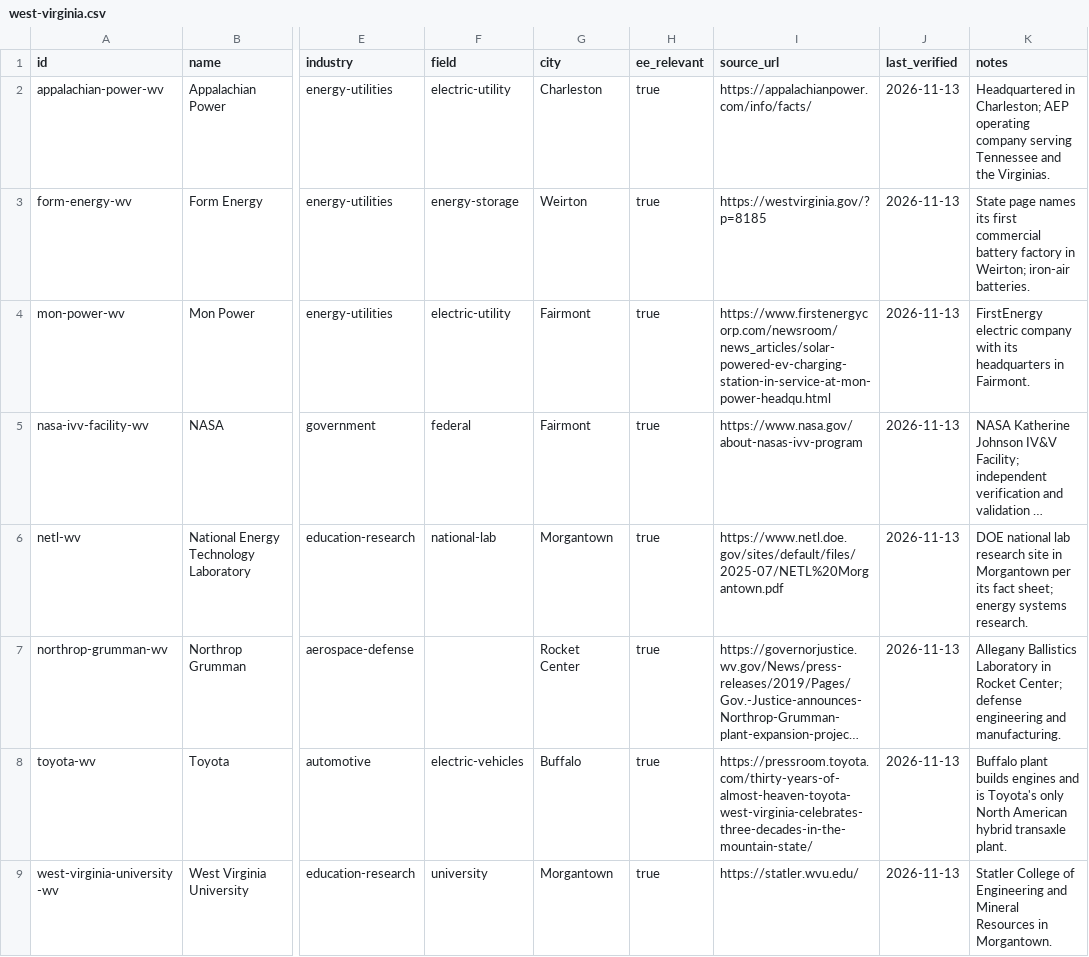
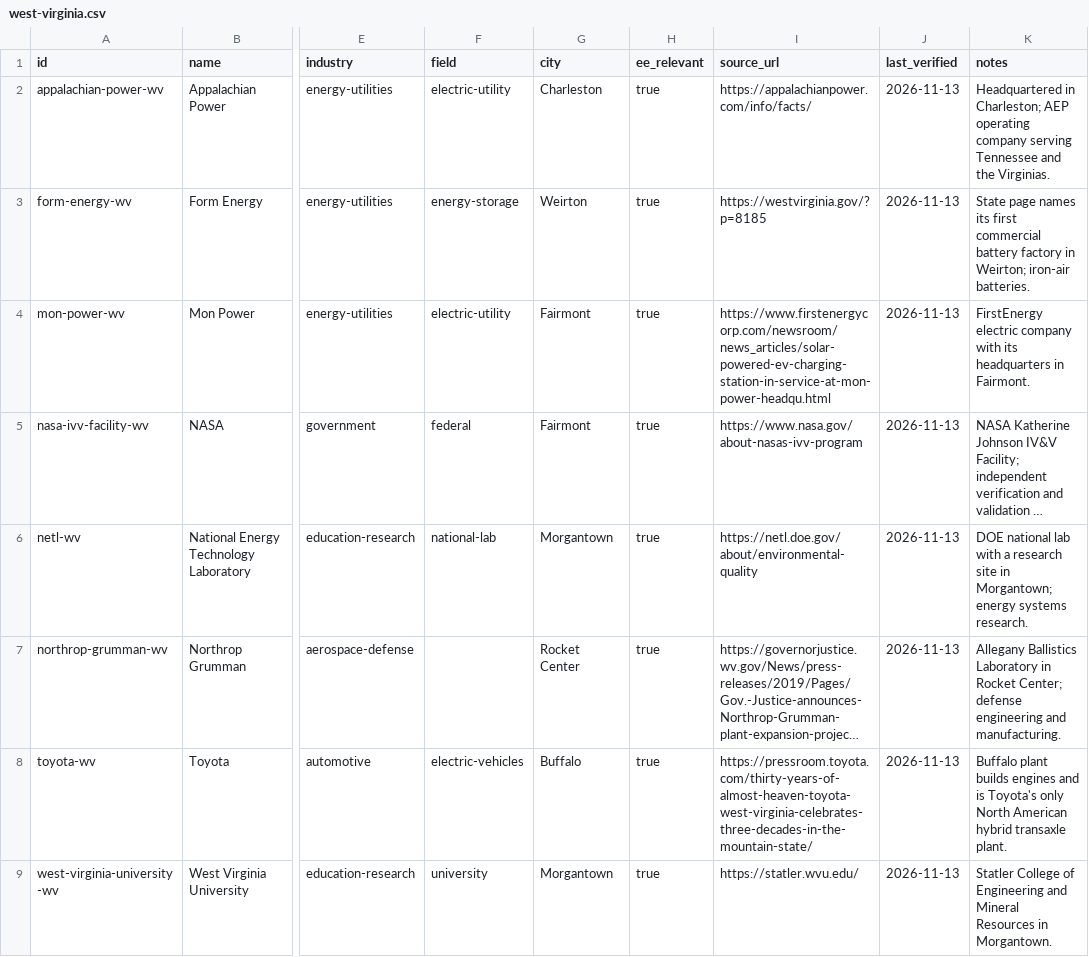
Before and after one commit to edwardasilva/company-lists, a CSV file: data/us/wv/west-virginia.csv, drawn as a sheet; only a part is shown, gaps mark what is left out; long unchanged cells end in …; the diff names each change by its address in the sheet, - before the commit and + after, or states it on an @@ line.

Commit message:
Replace the dead source link on the NETL Morgantown row (#229)

```diff
--- a/data/us/wv/west-virginia.csv
+++ b/data/us/wv/west-virginia.csv
-I6 (source_url): https://www.netl.doe.gov/sites/default/files/2025-07/NETL%20Morgantown.pdf
+I6 (source_url): https://netl.doe.gov/about/environmental-quality
-K6 (notes): …national lab research site in Morgantown per its fact sheet; energy systems…
+K6 (notes): …national lab with a research site in Morgantown; energy systems…
```
